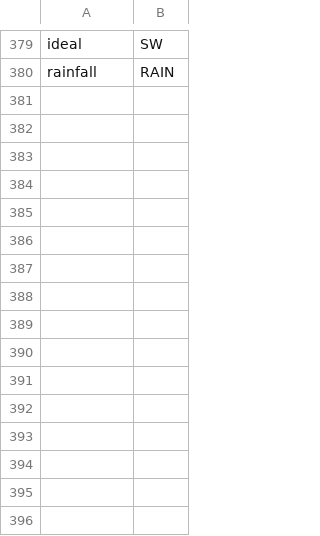
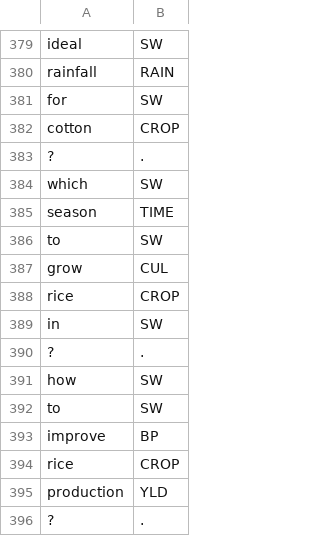
Before and after one commit to reflectstars/NLP-ANN-Agriculture-Chatbot, a CSV file: datasets/data-tags.csv, drawn as a sheet; only a part is shown, gaps mark what is left out.

Commit message:
Updated the proj.4 feedstock.

```diff
--- a/datasets/data-tags.csv
+++ b/datasets/data-tags.csv
@@ -380 +380,17 @@ ideal,SW
 rainfall,RAIN
+for,SW
+cotton,CROP
+?,.
+which,SW
+season,TIME
+to,SW
+grow,CUL
+rice,CROP
+in,SW
+?,.
+how,SW
+to,SW
+improve,BP
+rice,CROP
+production,YLD
+?,.
```
